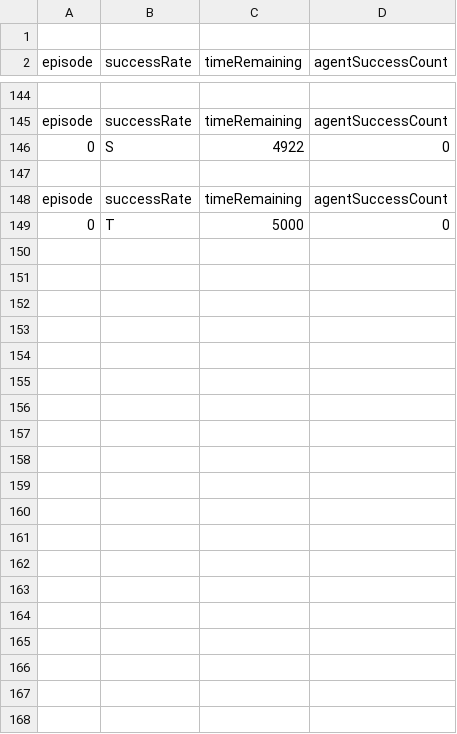
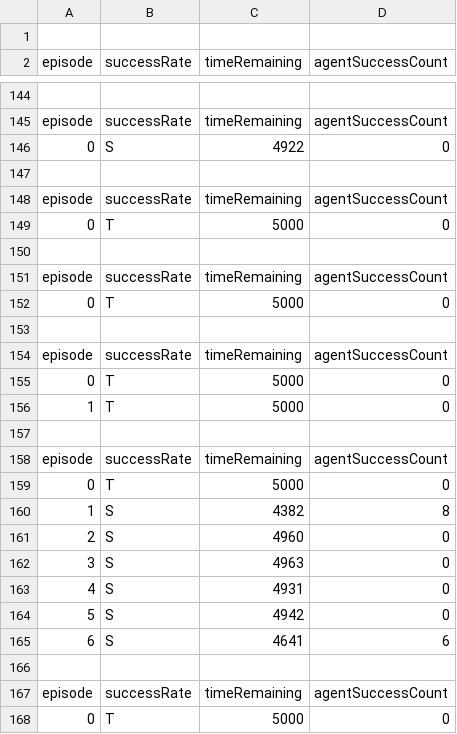
Before and after one commit to s3784828/mlagents-assignment2, a CSV file: SeekerObservations/obs3.csv, drawn as a sheet; only a part is shown, gaps mark what is left out.

```diff
--- a/SeekerObservations/obs3.csv
+++ b/SeekerObservations/obs3.csv
@@ -149 +149,20 @@ episode,successRate,timeRemaining,agentSuccessCount
 0,T,5000,0
+
+episode,successRate,timeRemaining,agentSuccessCount
+0,T,5000,0
+
+episode,successRate,timeRemaining,agentSuccessCount
+0,T,5000,0
+1,T,5000,0
+
+episode,successRate,timeRemaining,agentSuccessCount
+0,T,5000,0
+1,S,4382,8
+2,S,4960,0
+3,S,4963,0
+4,S,4931,0
+5,S,4942,0
+6,S,4641,6
+
+episode,successRate,timeRemaining,agentSuccessCount
+0,T,5000,0
```
Also changed, not shown: SeekerAgentObservations/obs3.csv, SlowSeekerObservations/obs3.csv, 8 other files.
